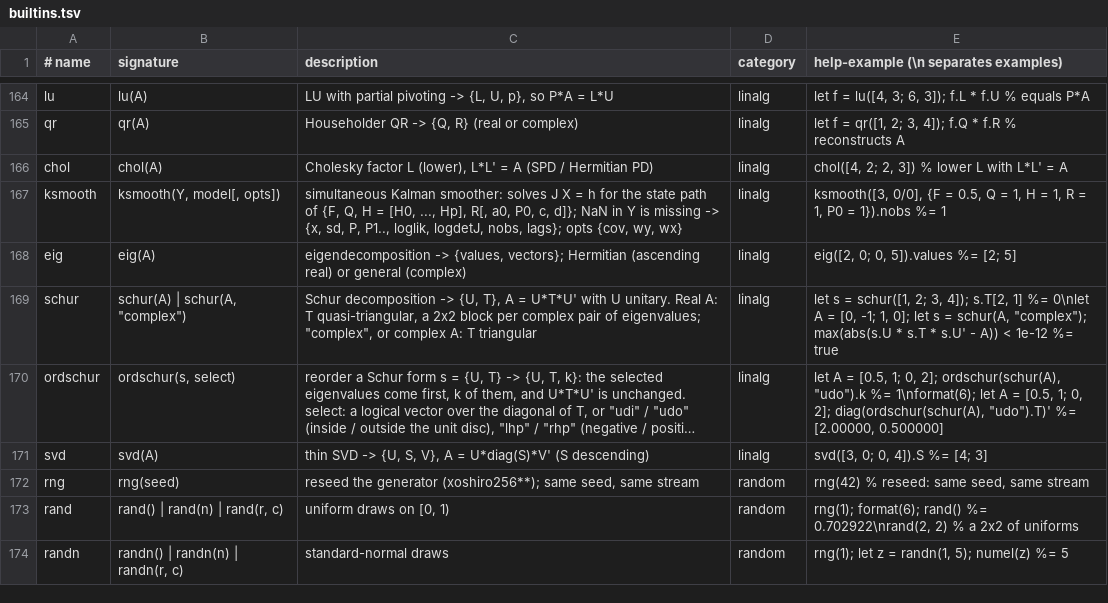
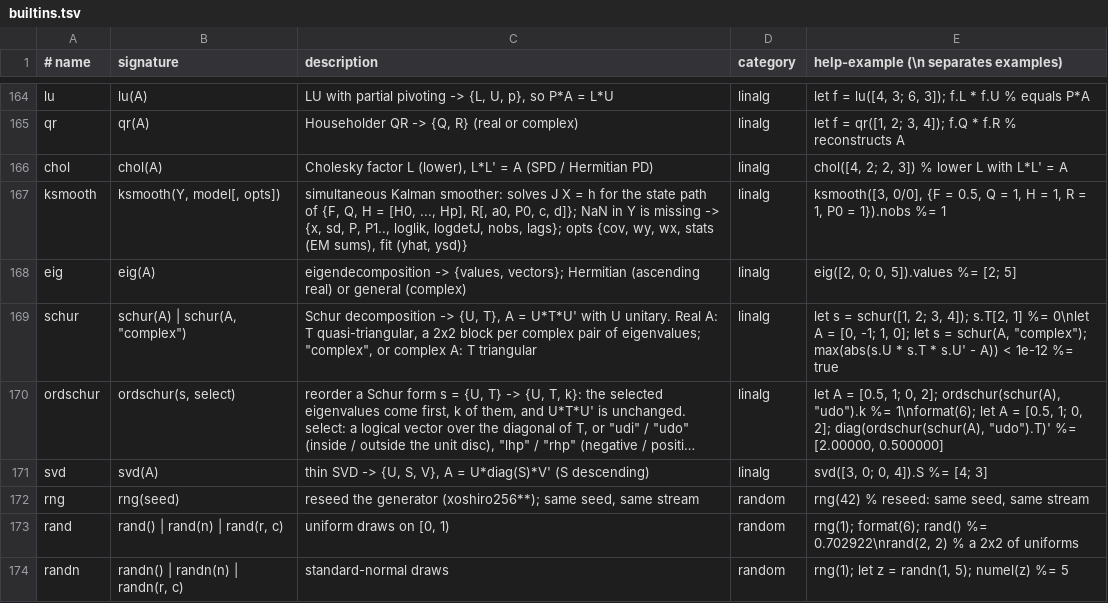
Before and after one commit to micomrkaic/cozy, a TSV file: doc/builtins.tsv, drawn as a sheet; only a part is shown, gaps mark what is left out; long unchanged cells end in ….

```diff
--- a/doc/builtins.tsv
+++ b/doc/builtins.tsv
@@ -166,3 +166,3 @@ qr	qr(A)	Householder QR -> {Q, R} (real or complex)	linalg	let f = qr([1, 2; 3,
 chol	chol(A)	Cholesky factor L (lower), L*L' = A (SPD / Hermitian PD)	linalg	chol([4, 2; 2, 3])                % lower L with L*L' = A
-ksmooth	ksmooth(Y, model[, opts])	simultaneous Kalman smoother: solves J X = h for the state path of {F, Q, H = [H0, ..., Hp], R[, a0, P0, c, d]}; NaN in Y is missing -> {x, sd, P, P1.., loglik, logdetJ, nobs, lags}; opts {cov, wy, wx}	linalg	ksmooth([3, 0/0], {F = 0.5, Q = 1, H = 1, R = 1, P0 = 1}).nobs   %= 1
+ksmooth	ksmooth(Y, model[, opts])	simultaneous Kalman smoother: solves J X = h for the state path of {F, Q, H = [H0, ..., Hp], R[, a0, P0, c, d]}; NaN in Y is missing -> {x, sd, P, P1.., loglik, logdetJ, nobs, lags}; opts {cov, wy, wx, stats (EM sums), fit (yhat, ysd)}	linalg	ksmooth([3, 0/0], {F = 0.5, Q = 1, H = 1, R = 1, P0 = 1}).nobs   %= 1
 eig	eig(A)	eigendecomposition -> {values, vectors}; Hermitian (ascending real) or general (complex)	linalg	eig([2, 0; 0, 5]).values          %= [2; 5]
```
Also changed, not shown: 22 other files.
